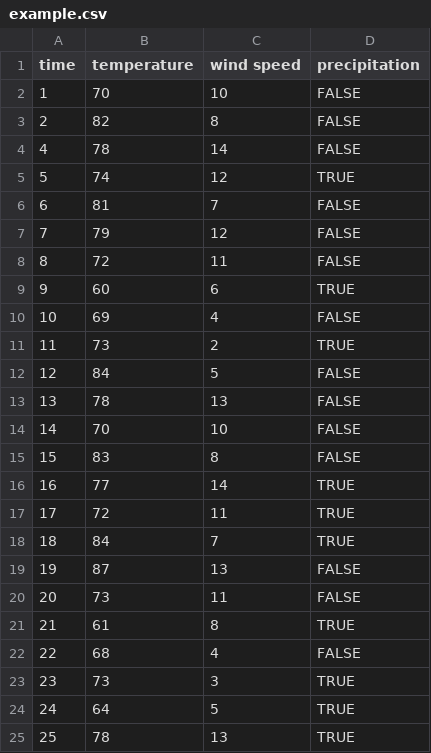
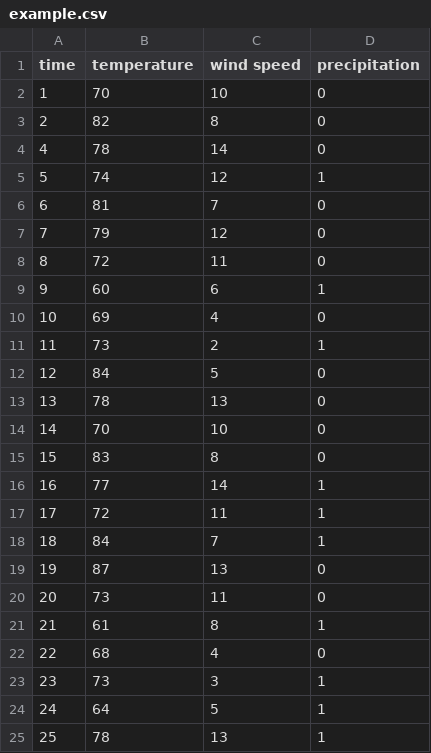
Before and after one commit to boubre/CSC4444_Project, a CSV file: example.csv, drawn as a sheet.

```diff
--- a/example.csv
+++ b/example.csv
@@ -1,25 +1,25 @@
 time,temperature,wind speed,precipitation
-1,70,10,FALSE
-2,82,8,FALSE
-4,78,14,FALSE
-5,74,12,TRUE
-6,81,7,FALSE
-7,79,12,FALSE
-8,72,11,FALSE
-9,60,6,TRUE
-10,69,4,FALSE
-11,73,2,TRUE
-12,84,5,FALSE
-13,78,13,FALSE
-14,70,10,FALSE
-15,83,8,FALSE
-16,77,14,TRUE
-17,72,11,TRUE
-18,84,7,TRUE
-19,87,13,FALSE
-20,73,11,FALSE
-21,61,8,TRUE
-22,68,4,FALSE
-23,73,3,TRUE
-24,64,5,TRUE
-25,78,13,TRUE
+1,70,10,0
+2,82,8,0
+4,78,14,0
+5,74,12,1
+6,81,7,0
+7,79,12,0
+8,72,11,0
+9,60,6,1
+10,69,4,0
+11,73,2,1
+12,84,5,0
+13,78,13,0
+14,70,10,0
+15,83,8,0
+16,77,14,1
+17,72,11,1
+18,84,7,1
+19,87,13,0
+20,73,11,0
+21,61,8,1
+22,68,4,0
+23,73,3,1
+24,64,5,1
+25,78,13,1
```
Also changed, not shown: 11 other files.
